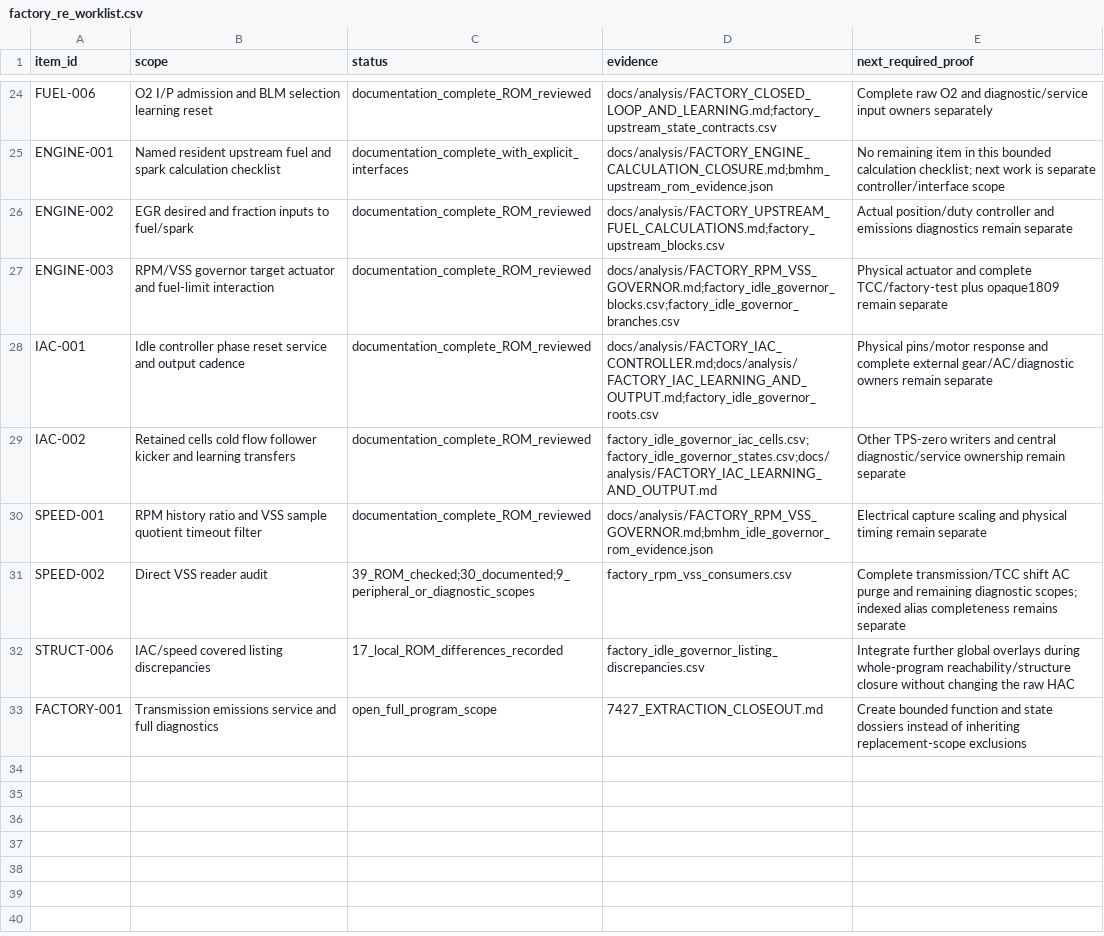
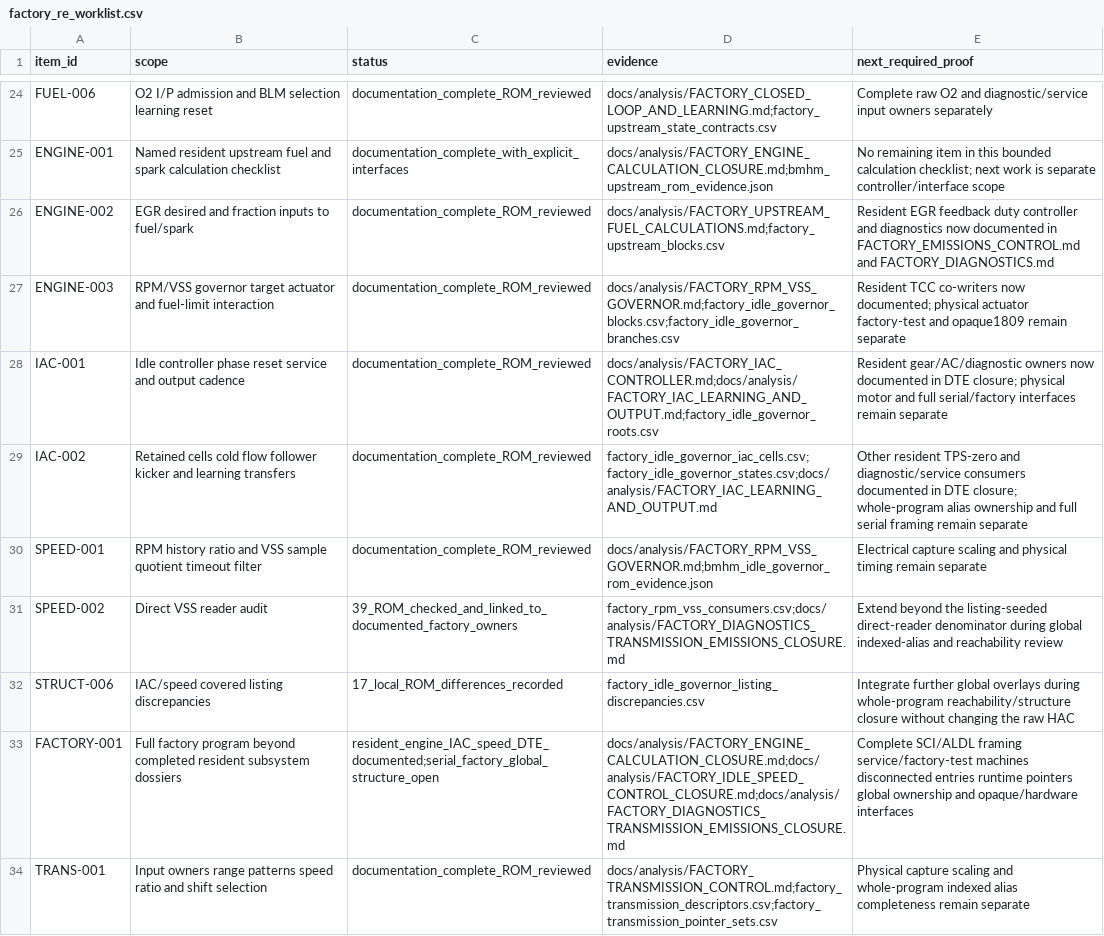
Before and after one commit to snow663/7427HWContract, a CSV file: maps/structure/factory_re_worklist.csv, drawn as a sheet; only a part is shown, gaps mark what is left out; the diff covers the shown part only.

Commit message:
Document factory diagnostics transmission and emissions from ROM

```diff
--- a/maps/structure/factory_re_worklist.csv
+++ b/maps/structure/factory_re_worklist.csv
@@ -25,9 +25,10 @@ FUEL-006,O2 I/P admission and BLM selection learning reset,documentation_complet
 ENGINE-001,Named resident upstream fuel and spark calculation checklist,documentation_complete_with_explicit_interfaces,docs/analysis/FACTORY_ENGINE_CALCULATION_CLOSURE.md;bmhm_upstream_rom_evidence.json,No remaining item in this bounded calculation checklist; next work is separate controller/interface scope
-ENGINE-002,EGR desired and fraction inputs to fuel/spark,documentation_complete_ROM_reviewed,docs/analysis/FACTORY_UPSTREAM_FUEL_CALCULATIONS.md;factory_upstream_blocks.csv,Actual position/duty controller and emissions diagnostics remain separate
-ENGINE-003,RPM/VSS governor target actuator and fuel-limit interaction,documentation_complete_ROM_reviewed,docs/analysis/FACTORY_RPM_VSS_GOVERNOR.md;factory_idle_governor_blocks.csv;factory_idle_governor_branches.csv,Physical actuator and complete TCC/factory-test plus opaque1809 remain separate
-IAC-001,Idle controller phase reset service and output cadence,documentation_complete_ROM_reviewed,docs/analysis/FACTORY_IAC_CONTROLLER.md;docs/analysis/FACTORY_IAC_LEARNING_AND_OUTPUT.md;factory_idle_governor_roots.csv,Physical pins/motor response and complete external gear/AC/diagnostic owners remain separate
-IAC-002,Retained cells cold flow follower kicker and learning transfers,documentation_complete_ROM_reviewed,factory_idle_governor_iac_cells.csv;factory_idle_governor_states.csv;docs/analysis/FACTORY_IAC_LEARNING_AND_OUTPUT.md,Other TPS-zero writers and central diagnostic/service ownership remain separate
+ENGINE-002,EGR desired and fraction inputs to fuel/spark,documentation_complete_ROM_reviewed,docs/analysis/FACTORY_UPSTREAM_FUEL_CALCULATIONS.md;factory_upstream_blocks.csv,Resident EGR feedback duty controller and diagnostics now documented in FACTORY_EMISSIONS_CONTROL.md and FACTORY_DIAGNOSTICS.md
+ENGINE-003,RPM/VSS governor target actuator and fuel-limit interaction,documentation_complete_ROM_reviewed,docs/analysis/FACTORY_RPM_VSS_GOVERNOR.md;factory_idle_governor_blocks.csv;factory_idle_governor_branches.csv,Resident TCC co-writers now documented; physical actuator factory-test and opaque1809 remain separate
+IAC-001,Idle controller phase reset service and output cadence,documentation_complete_ROM_reviewed,docs/analysis/FACTORY_IAC_CONTROLLER.md;docs/analysis/FACTORY_IAC_LEARNING_AND_OUTPUT.md;factory_idle_governor_roots.csv,Resident gear/AC/diagnostic owners now documented in DTE closure; physical motor and full serial/factory interfaces remain separate
+IAC-002,Retained cells cold flow follower kicker and learning transfers,documentation_complete_ROM_reviewed,factory_idle_governor_iac_cells.csv;factory_idle_governor_states.csv;docs/analysis/FACTORY_IAC_LEARNING_AND_OUTPUT.md,Other resident TPS-zero and diagnostic/service consumers documented in DTE closure; whole-program alias ownership and full serial framing remain separate
 SPEED-001,RPM history ratio and VSS sample quotient timeout filter,documentation_complete_ROM_reviewed,docs/analysis/FACTORY_RPM_VSS_GOVERNOR.md;bmhm_idle_governor_rom_evidence.json,Electrical capture scaling and physical timing remain separate
-SPEED-002,Direct VSS reader audit,39_ROM_checked;30_documented;9_peripheral_or_diagnostic_scopes,factory_rpm_vss_consumers.csv,Complete transmission/TCC shift AC purge and remaining diagnostic scopes; indexed alias completeness remains separate
+SPEED-002,Direct VSS reader audit,39_ROM_checked_and_linked_to_documented_factory_owners,factory_rpm_vss_consumers.csv;docs/analysis/FACTORY_DIAGNOSTICS_TRANSMISSION_EMISSIONS_CLOSURE.md,Extend beyond the listing-seeded direct-reader denominator during global indexed-alias and reachability review
 STRUCT-006,IAC/speed covered listing discrepancies,17_local_ROM_differences_recorded,factory_idle_governor_listing_discrepancies.csv,Integrate further global overlays during whole-program reachability/structure closure without changing the raw HAC
-FACTORY-001,Transmission emissions service and full diagnostics,open_full_program_scope,7427_EXTRACTION_CLOSEOUT.md,Create bounded function and state dossiers instead of inheriting replacement-scope exclusions
+FACTORY-001,Full factory program beyond completed resident subsystem dossiers,resident_engine_IAC_speed_DTE_documented;serial_factory_global_structure_open,docs/analysis/FACTORY_ENGINE_CALCULATION_CLOSURE.md;docs/analysis/FACTORY_IDLE_SPEED_CONTROL_CLOSURE.md;docs/analysis/FACTORY_DIAGNOSTICS_TRANSMISSION_EMISSIONS_CLOSURE.md,Complete SCI/ALDL framing service/factory-test machines disconnected entries runtime pointers global ownership and opaque/hardware interfaces
+TRANS-001,Input owners range patterns speed ratio and shift selection,documentation_complete_ROM_reviewed,docs/analysis/FACTORY_TRANSMISSION_CONTROL.md;factory_transmission_descriptors.csv;factory_transmission_pointer_sets.csv,Physical capture scaling and whole-program indexed alias completeness remain separate
```
Also changed, not shown: 9 added rows and 3 edited cells elsewhere in this file, maps/structure/factory_rpm_vss_consumers.csv, 24 other files.
